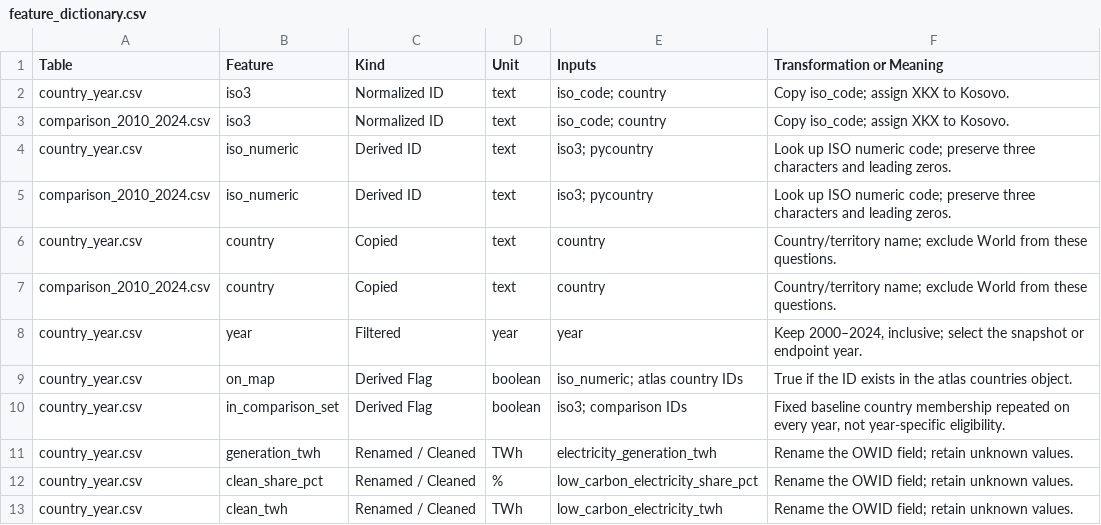
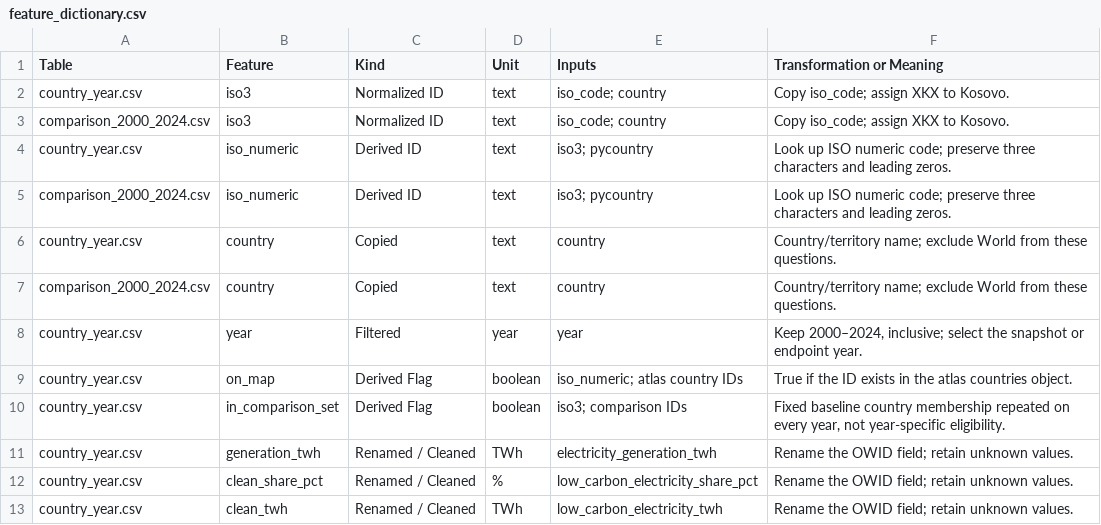
Before and after one commit to Yahtze/InfoViz-Aurum, a CSV file: reports/tables/feature_dictionary.csv, drawn as a sheet; only a part is shown; the diff covers the shown part only.

```diff
--- a/reports/tables/feature_dictionary.csv
+++ b/reports/tables/feature_dictionary.csv
@@ -2,7 +2,7 @@ Table,Feature,Kind,Unit,Inputs,Transformation or Meaning
 country_year.csv,iso3,Normalized ID,text,iso_code; country,Copy iso_code; assign XKX to Kosovo.
-comparison_2010_2024.csv,iso3,Normalized ID,text,iso_code; country,Copy iso_code; assign XKX to Kosovo.
+comparison_2000_2024.csv,iso3,Normalized ID,text,iso_code; country,Copy iso_code; assign XKX to Kosovo.
 country_year.csv,iso_numeric,Derived ID,text,iso3; pycountry,Look up ISO numeric code; preserve three characters and leading zeros.
-comparison_2010_2024.csv,iso_numeric,Derived ID,text,iso3; pycountry,Look up ISO numeric code; preserve three characters and leading zeros.
+comparison_2000_2024.csv,iso_numeric,Derived ID,text,iso3; pycountry,Look up ISO numeric code; preserve three characters and leading zeros.
 country_year.csv,country,Copied,text,country,Country/territory name; exclude World from these questions.
-comparison_2010_2024.csv,country,Copied,text,country,Country/territory name; exclude World from these questions.
+comparison_2000_2024.csv,country,Copied,text,country,Country/territory name; exclude World from these questions.
 country_year.csv,year,Filtered,year,year,"Keep 2000–2024, inclusive; select the snapshot or endpoint year."
```
Also changed, not shown: 38 edited cells elsewhere in this file, reports/tables/q3_share_changes_sample.csv, reports/tables/q4_source_changes_pp.csv, 11 other files.
